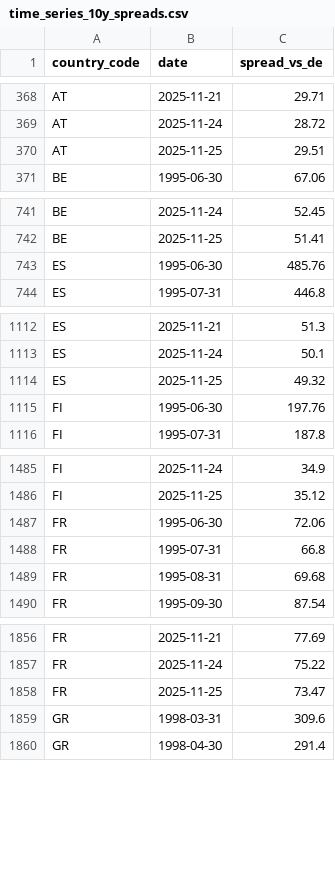
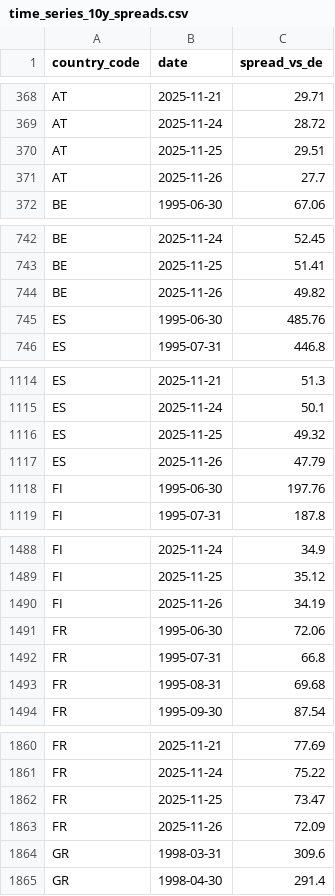
Before and after one commit to bankeronwheels/quilt-outputs, a CSV file: global-yields-nightly/time_series_10y_spreads.csv, drawn as a sheet; only a part is shown, gaps mark what is left out; the diff covers the shown part only; the diff names each change by its address in the sheet, - before the commit and + after, or states it on an @@ line.

```diff
--- a/global-yields-nightly/time_series_10y_spreads.csv
+++ b/global-yields-nightly/time_series_10y_spreads.csv
+row 371: AT | 2025-11-26 | 27.7
+row 744: BE | 2025-11-26 | 49.82
+row 1117: ES | 2025-11-26 | 47.79
+row 1490: FI | 2025-11-26 | 34.19
+row 1863: FR | 2025-11-26 | 72.09
```
Also changed, not shown: 9 added rows elsewhere in this file, global-yields-nightly/global_yields_latest.csv, global-yields-nightly/time_series_10y.csv, 1 other file.
